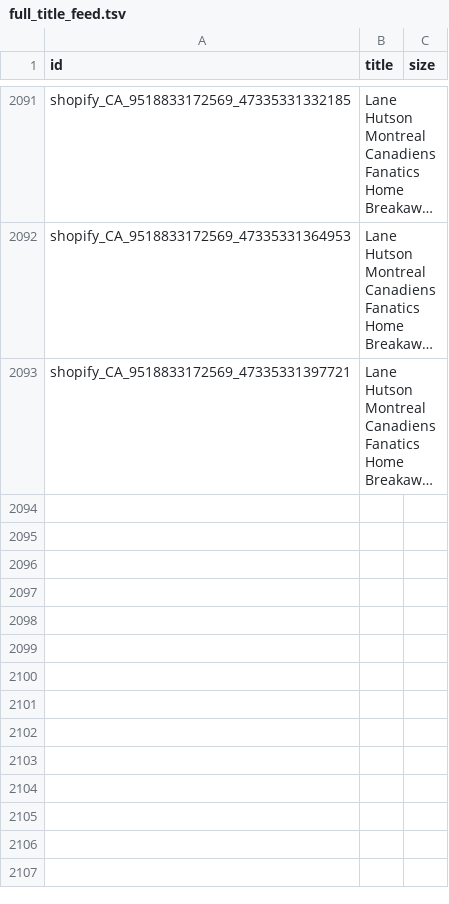
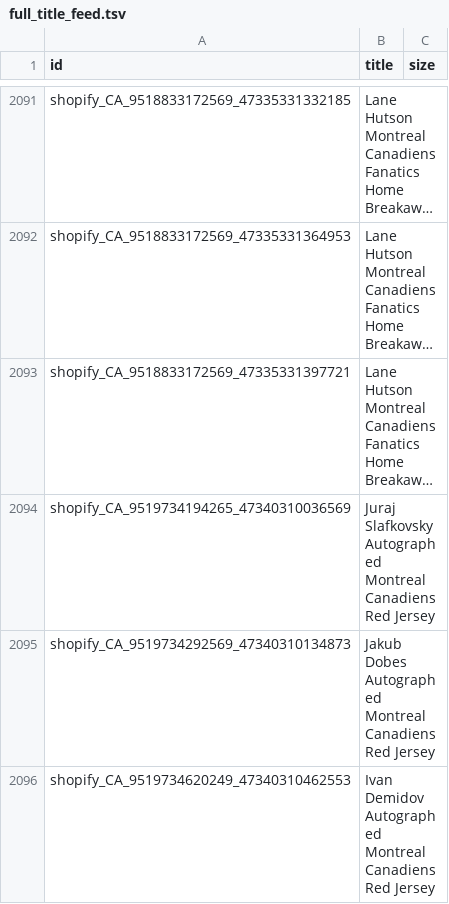
Before and after one commit to AutographAuthentic/merchant-feeds, a TSV file: feeds/full_title_feed.tsv, drawn as a sheet; only a part is shown, gaps mark what is left out; long unchanged cells end in …; the diff names each change by its address in the sheet, - before the commit and + after, or states it on an @@ line.

Commit message:
Rebuild title feed 2026-09-28

```diff
--- a/feeds/full_title_feed.tsv
+++ b/feeds/full_title_feed.tsv
+row 2094: shopify_CA_9519734194265_47340310036569 | Juraj Slafkovsky Autographed Montreal Canadiens Red Jersey
+row 2095: shopify_CA_9519734292569_47340310134873 | Jakub Dobes Autographed Montreal Canadiens Red Jersey
+row 2096: shopify_CA_9519734620249_47340310462553 | Ivan Demidov Autographed Montreal Canadiens Red Jersey
```
Also changed, not shown: 1 other file.
